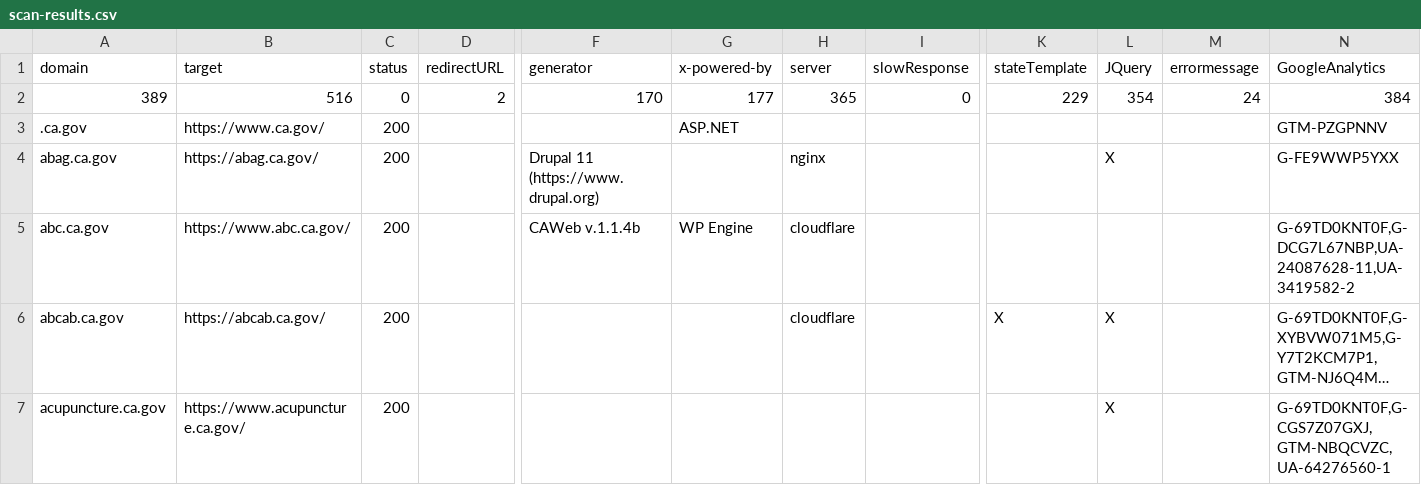
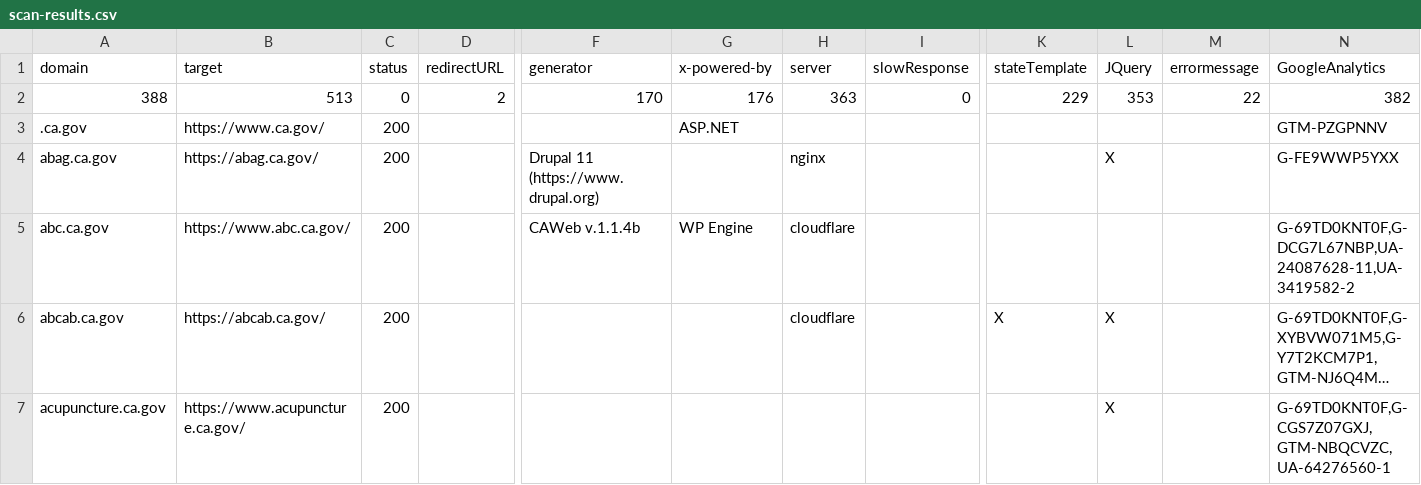
Before and after one commit to carterm/scan-url, a CSV file: publish/scan-results.csv, drawn as a sheet; only a part is shown, gaps mark what is left out; long unchanged cells end in …; the diff covers the shown part only; the diff names each change by its address in the sheet, - before the commit and + after, or states it on an @@ line.

Commit message:
include in scan filter

```diff
--- a/publish/scan-results.csv
+++ b/publish/scan-results.csv
-A2 (domain): 389
+A2 (domain): 388
-B2 (target): 516
+B2 (target): 513
-G2 (x-powered-by): 177
+G2 (x-powered-by): 176
-H2 (server): 365
+H2 (server): 363
-L2 (JQuery): 354
+L2 (JQuery): 353
-M2 (errormessage): 24
+M2 (errormessage): 22
-N2 (GoogleAnalytics): 384
+N2 (GoogleAnalytics): 382
```
Also changed, not shown: 1 added row, 4 removed rows and 1 edited cell elsewhere in this file, 1 other file.
